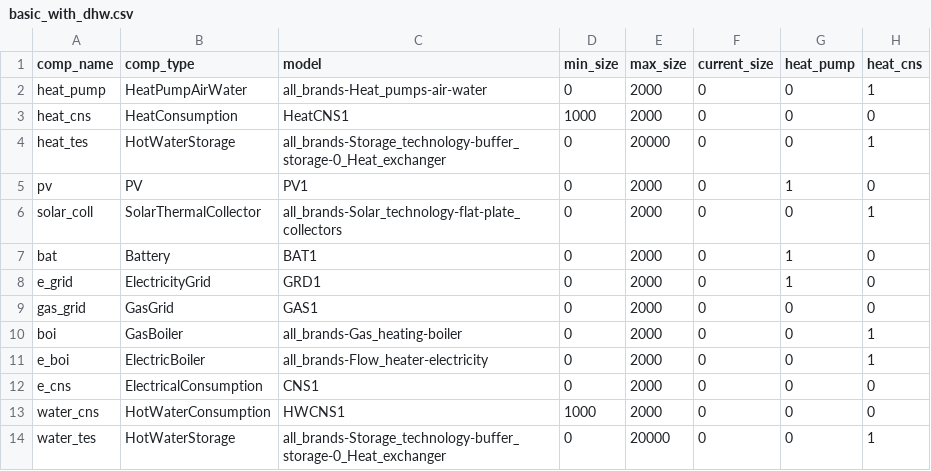
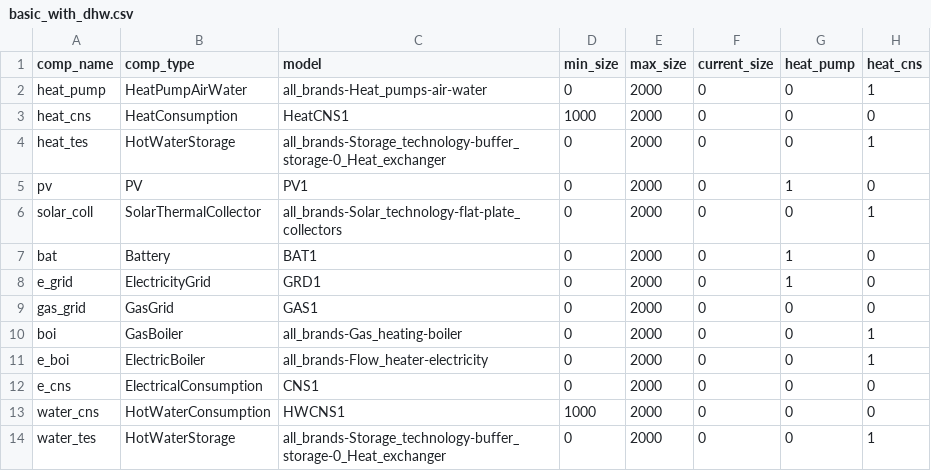
Before and after one commit to RWTH-EBC/BESDOT, a CSV file: data/topology/basic_with_dhw.csv, drawn as a sheet; only a part is shown; the diff names each change by its address in the sheet, - before the commit and + after, or states it on an @@ line.

```diff
--- a/data/topology/basic_with_dhw.csv
+++ b/data/topology/basic_with_dhw.csv
-E4 (max_size): 20000
+E4 (max_size): 2000
-E14 (max_size): 20000
+E14 (max_size): 2000
```
Also changed, not shown: 7 other files.
